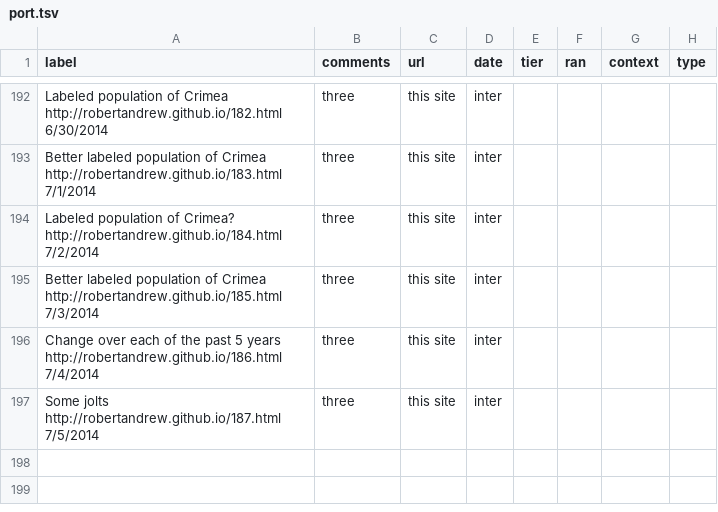
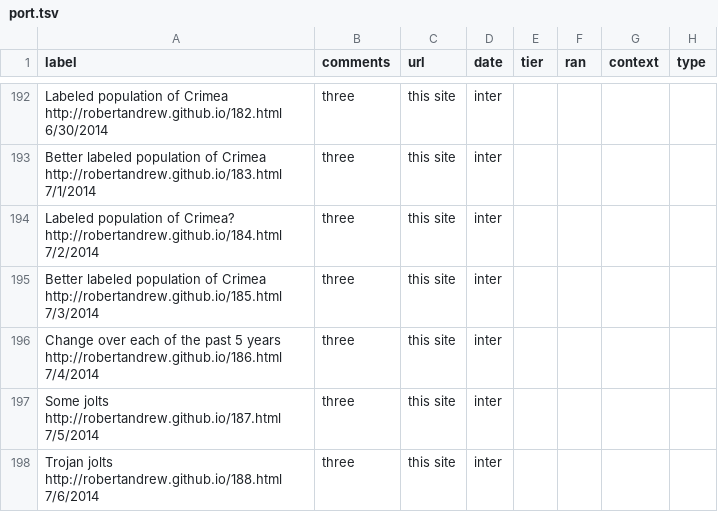
Before and after one commit to robertandrew/robertandrew.github.io, a TSV file: port.tsv, drawn as a sheet; only a part is shown, gaps mark what is left out.

Commit message:
Update port.tsv

```diff
--- a/port.tsv
+++ b/port.tsv
@@ -197 +197,2 @@ Change over each of the past 5 years   http://robertandrew.github.io/186.html 7/
 Some jolts   http://robertandrew.github.io/187.html 7/5/2014	three	this site	inter
+Trojan jolts   http://robertandrew.github.io/188.html 7/6/2014	three	this site	inter
```
